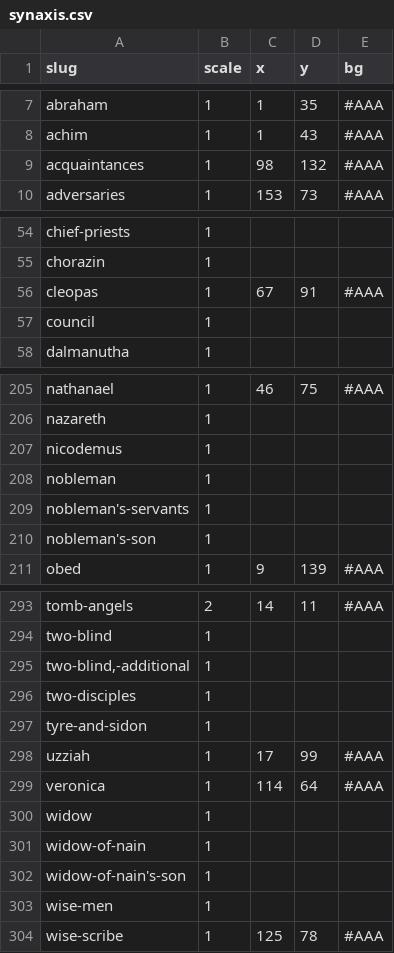
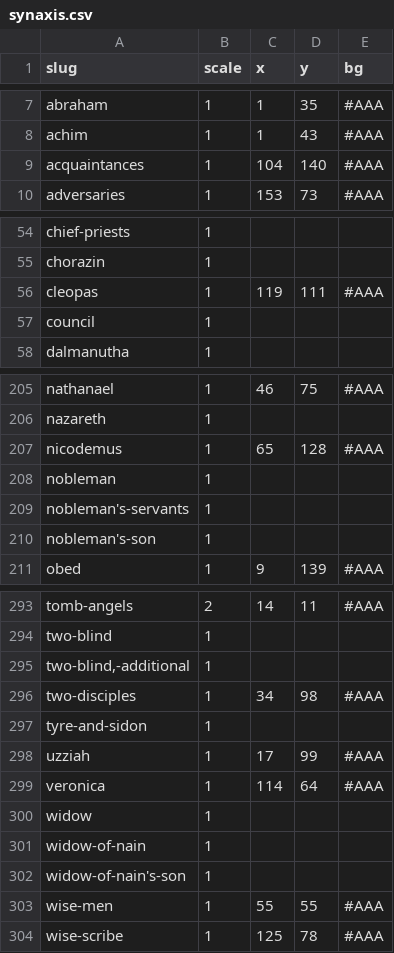
Before and after one commit to gospeldesk/www.gospeldesk.org, a CSV file: src/synaxis.csv, drawn as a sheet; only a part is shown, gaps mark what is left out; the diff covers the shown part only.

```diff
--- a/src/synaxis.csv
+++ b/src/synaxis.csv
@@ -8,3 +8,3 @@
 "achim","1","1","43","#AAA"
-"acquaintances","1","98","132","#AAA"
+"acquaintances","1","104","140","#AAA"
 "adversaries","1","153","73","#AAA"
@@ -55,3 +55,3 @@
 "chorazin","1","","",""
-"cleopas","1","67","91","#AAA"
+"cleopas","1","119","111","#AAA"
 "council","1","","",""
@@ -206,3 +206,3 @@
 "nazareth","1","","",""
-"nicodemus","1","","",""
+"nicodemus","1","65","128","#AAA"
 "nobleman","1","","",""
@@ -295,3 +295,3 @@
 "two-blind,-additional","1","","",""
-"two-disciples","1","","",""
+"two-disciples","1","34","98","#AAA"
 "tyre-and-sidon","1","","",""
@@ -302,3 +302,3 @@
 "widow-of-nain's-son","1","","",""
-"wise-men","1","","",""
+"wise-men","1","55","55","#AAA"
 "wise-scribe","1","125","78","#AAA"
```
Also changed, not shown: 61 edited cells elsewhere in this file, 1 other file.
